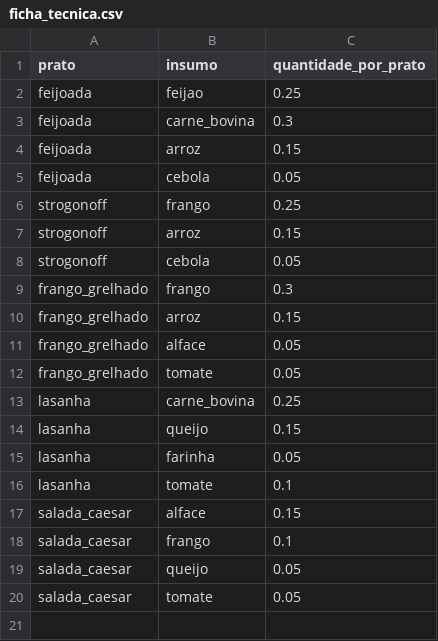
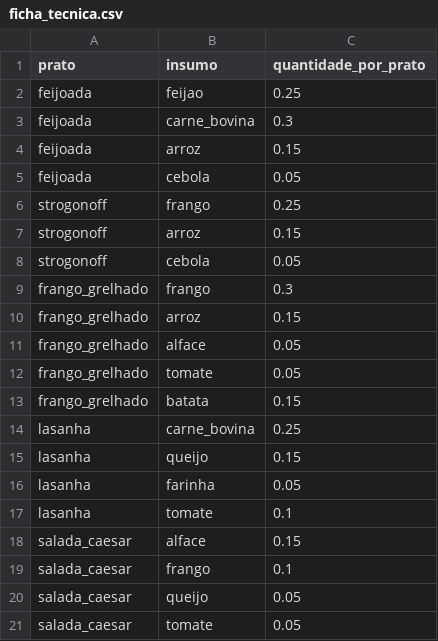
Before and after one commit to Rib3r0/GTI_FATEC_TG_2, a CSV file: projeto/data/raw/ficha_tecnica.csv, drawn as a sheet.

Commit message:
atualização do projeto

```diff
--- a/projeto/data/raw/ficha_tecnica.csv
+++ b/projeto/data/raw/ficha_tecnica.csv
@@ -12,2 +12,3 @@ frango_grelhado,alface,0.05
 frango_grelhado,tomate,0.05
+frango_grelhado,batata,0.15
 lasanha,carne_bovina,0.25
```
Also changed, not shown: projeto/data/raw/vendas.csv, 23 other files.
